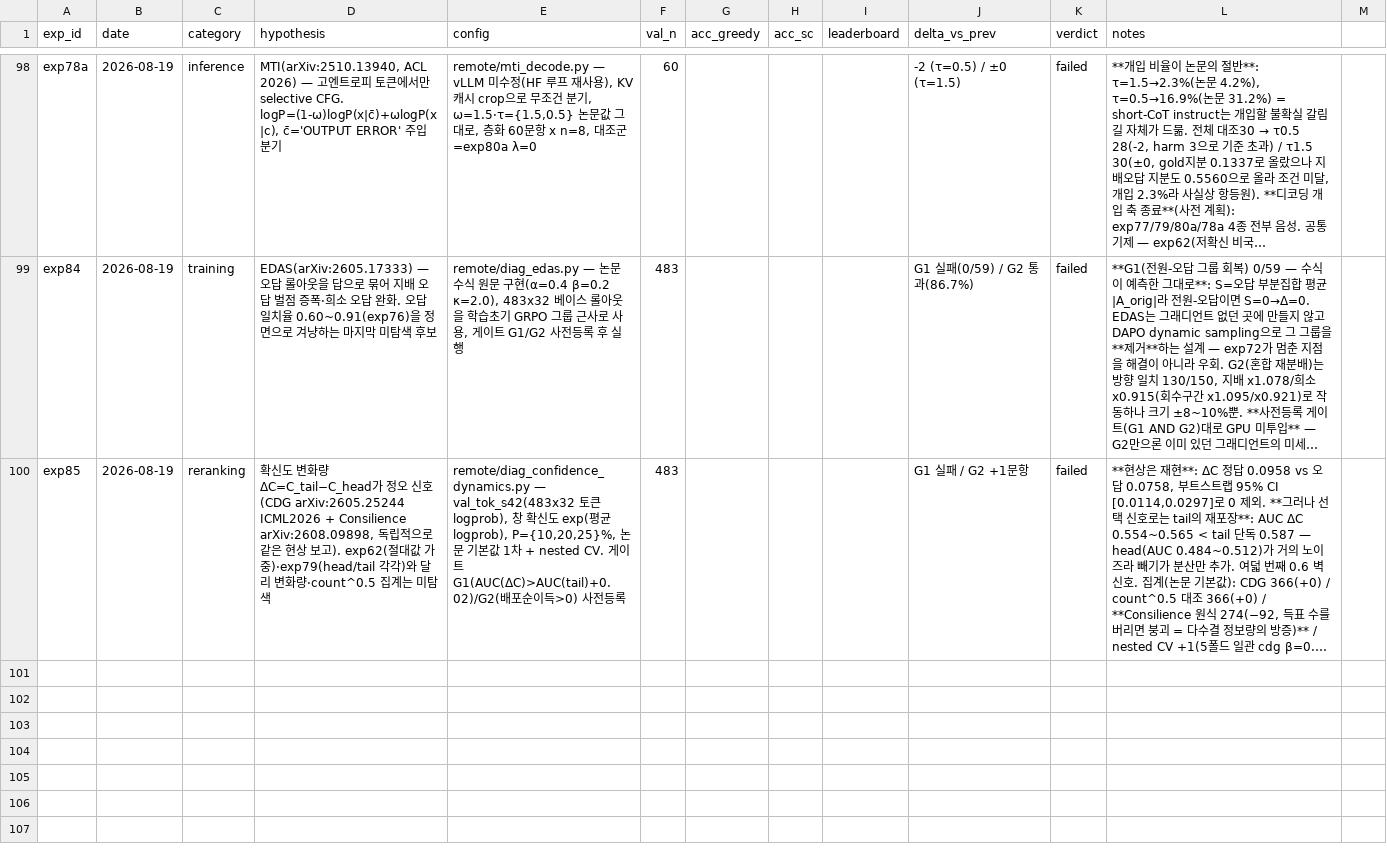
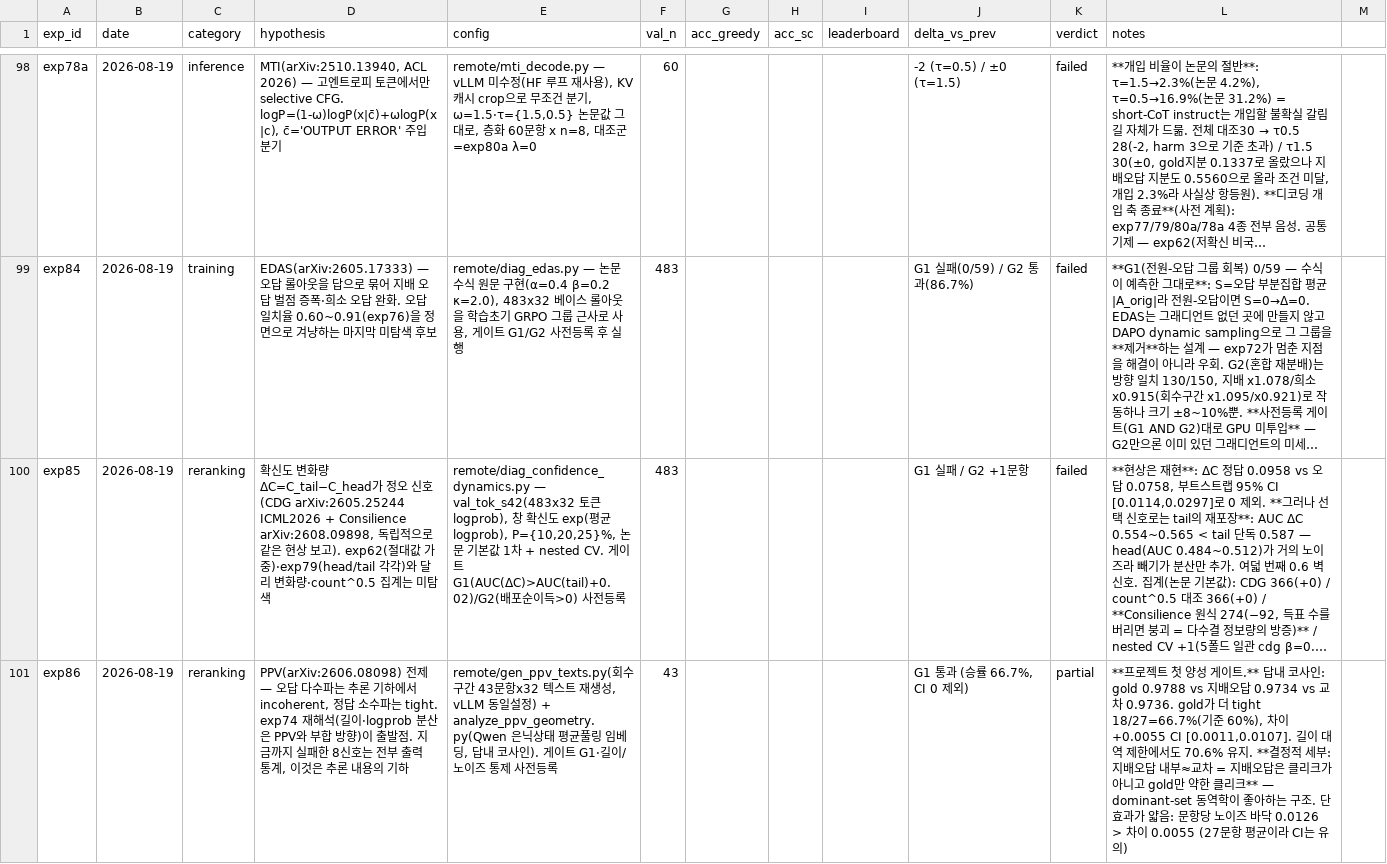
Before and after one commit to soma-jjya/deep-learning-challenge, a CSV file: experiments/log.csv, drawn as a sheet; only a part is shown, gaps mark what is left out; long unchanged cells end in …; the diff covers the shown part only; the diff names each change by its address in the sheet, - before the commit and + after, or states it on an @@ line.

Commit message:
exp86/86b: PPV 기하 — 전제 참(첫 양성 게이트, 66.7%) but 위임 변환 실패(+1/43)
지배오답은 클리크가 아니고 gold만 약한 클리크 — 그러나 유사도 바닥 0.97의 균일 그래프에서
크기(13.2 vs 5.0표)가 응집 우위(+0.005)를 지배. 세 신호 공간 모두 0.6대 벽

```diff
--- a/experiments/log.csv
+++ b/experiments/log.csv
+row 101: exp86 | 2026-08-19 | reranking | PPV(arXiv:2606.08098) 전제 — 오답 다수파는 추론 기하에서 incoherent, 정답 소수파는 tight. exp74 재해석(길이·logprob 분산은 PPV와 부합 방향)이 출발점. 지금까지 실패한 8신호는 전부 출력 통계, 이것은 추론 내용의 기하 | remote/gen_ppv_texts.py(회수구간 43문항x32 텍스트 재생성, vLLM 동일설정) + analyze_ppv_geometry.py(Qwen 은닉상태 평균풀링 임베딩, 답내 코사인). 게이트 G1·길이/노이즈 통제 사전등록 | 43 |  |  |  | G1 통과 (승률 66.7%, CI 0 제외) | partial | **프로젝트 첫 양성 게이트.** 답내 코사인: gold 0.9788 vs 지배오답 0.9734 vs 교차 0.9736. gold가 더 tight 18/27=66.7%(기준 60%), 차이 +0.0055 CI [0.0011,0.0107]. 길이 대역 제한에서도 70.6% 유지. **결정적 세부: 지배오답 내부≈교차 = 지배오답은 클리크가 아니고 gold만 약한 클리크** — dominant-set 동역학이 좋아하는 구조. 단 효과가 얇음: 문항당 노이즈 바닥 0.0126 > 차이 0.0055 (27문항 평균이라 CI는 유의)
```
Also changed, not shown: 1 added row elsewhere in this file, 2 other files.
